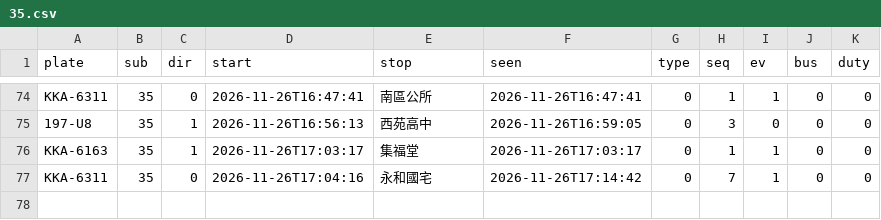
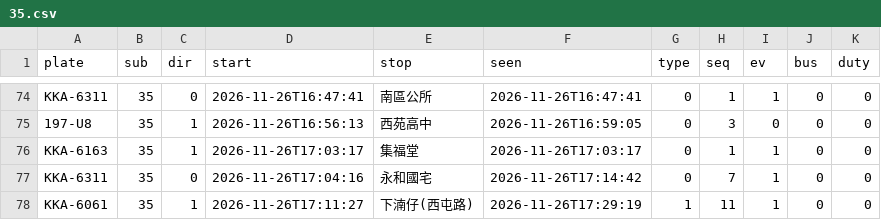
Before and after one commit to andrewwangarchnycu/Schematic-Transit-Taichung, a CSV file: departures/2026-11-26/35.csv, drawn as a sheet; only a part is shown, gaps mark what is left out.

```diff
--- a/departures/2026-11-26/35.csv
+++ b/departures/2026-11-26/35.csv
@@ -77 +77,2 @@ KKA-6163,35,1,2026-11-26T17:03:17,集福堂,2026-11-26T17:03:17,0,1,1,0,0
 KKA-6311,35,0,2026-11-26T17:04:16,永和國宅,2026-11-26T17:14:42,0,7,1,0,0
+KKA-6061,35,1,2026-11-26T17:11:27,下湳仔(西屯路),2026-11-26T17:29:19,1,11,1,0,0
```
Also changed, not shown: departures/2026-11-26/23.csv, departures/2026-11-26/45.csv, 1 other file.
